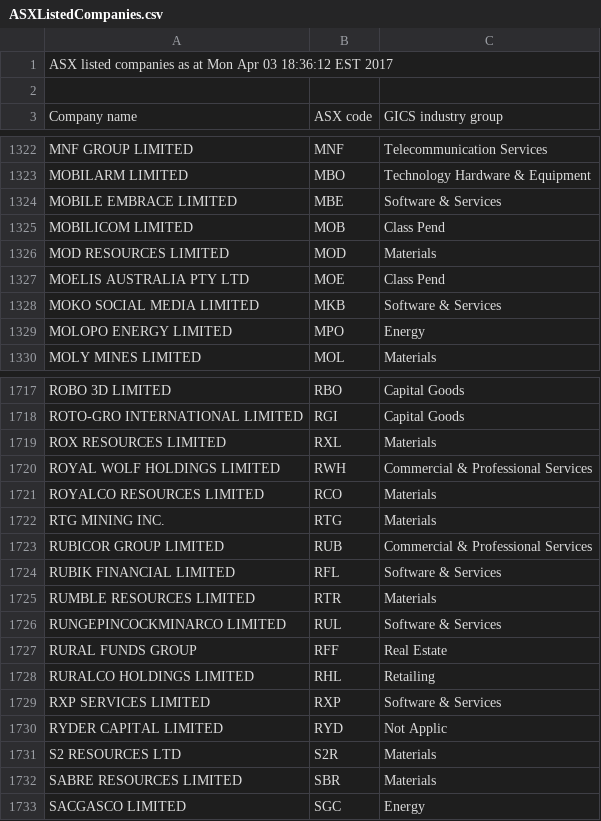
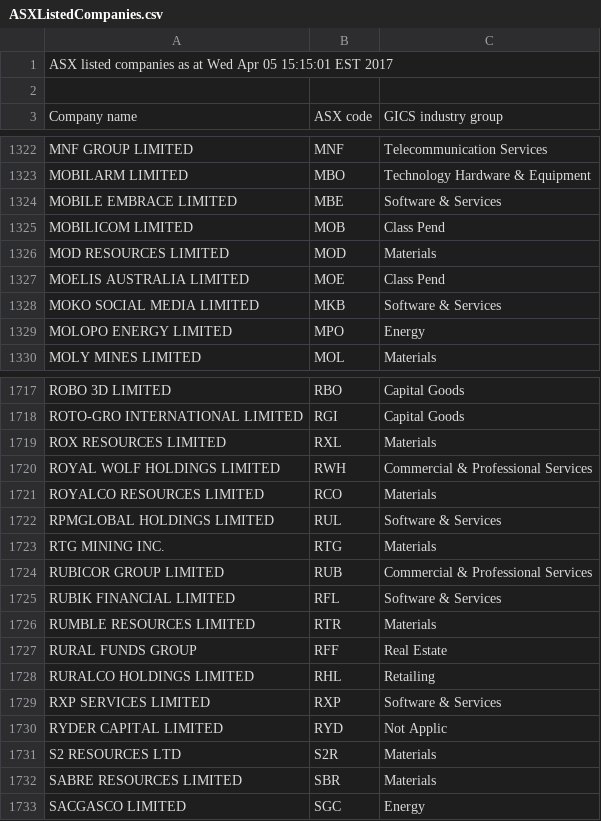
Before and after one commit to kunahair/SticksAndStocks, a CSV file: website/ASXListedCompanies.csv, drawn as a sheet; only a part is shown, gaps mark what is left out.

```diff
--- a/website/ASXListedCompanies.csv
+++ b/website/ASXListedCompanies.csv
@@ -1,2 +1,2 @@
-ASX listed companies as at Mon Apr 03 18:36:12 EST 2017
+ASX listed companies as at Wed Apr 05 15:15:01 EST 2017
 
@@ -1326,3 +1326,3 @@ Company name,ASX code,GICS industry group
 "MOD RESOURCES LIMITED",MOD,"Materials"
-"MOELIS AUSTRALIA PTY LTD",MOE,"Class Pend"
+"MOELIS AUSTRALIA LIMITED",MOE,"Class Pend"
 "MOKO SOCIAL MEDIA LIMITED",MKB,"Software & Services"
@@ -1721,2 +1721,3 @@ Company name,ASX code,GICS industry group
 "ROYALCO RESOURCES LIMITED",RCO,"Materials"
+"RPMGLOBAL HOLDINGS LIMITED",RUL,"Software & Services"
 "RTG MINING INC.",RTG,"Materials"
@@ -1725,3 +1726,2 @@ Company name,ASX code,GICS industry group
 "RUMBLE RESOURCES LIMITED",RTR,"Materials"
-"RUNGEPINCOCKMINARCO LIMITED",RUL,"Software & Services"
 "RURAL FUNDS GROUP",RFF,"Real Estate"
```
Also changed, not shown: 8 other files.
